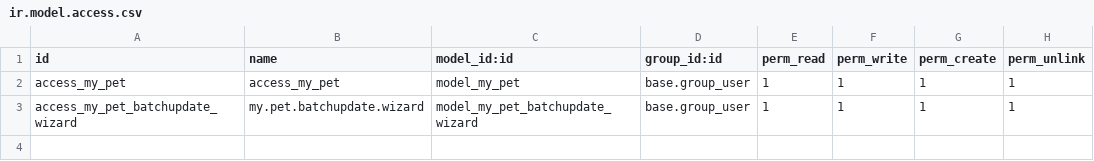
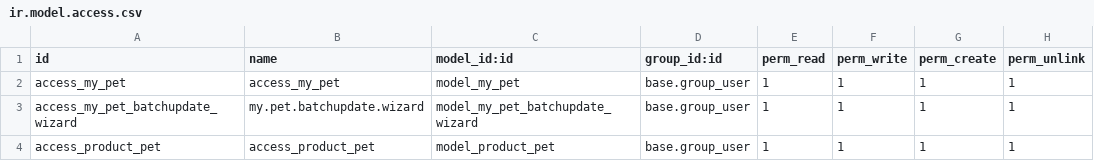
Before and after one commit to PhungXuanAnh/odoo-14-docker-compose, a CSV file: addons/mypet_plus/security/ir.model.access.csv, drawn as a sheet.

```diff
--- a/addons/mypet_plus/security/ir.model.access.csv
+++ b/addons/mypet_plus/security/ir.model.access.csv
@@ -3 +3,2 @@ access_my_pet,access_my_pet,model_my_pet,base.group_user,1,1,1,1
 access_my_pet_batchupdate_wizard,my.pet.batchupdate.wizard,model_my_pet_batchupdate_wizard,base.group_user,1,1,1,1
+access_product_pet,access_product_pet,model_product_pet,base.group_user,1,1,1,1
```
Also changed, not shown: 6 other files.
